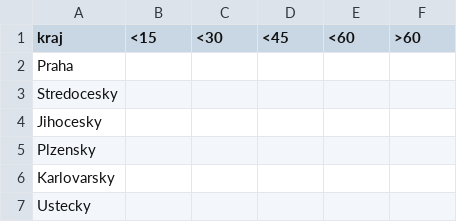
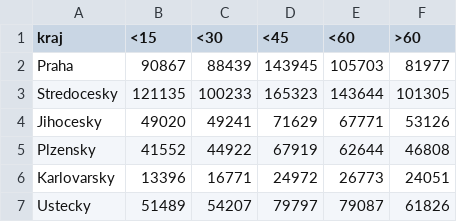
Before and after one commit to otcen4s/UPA-project, a CSV file: csvs/xkubik32/task_a_2.csv, drawn as a sheet; only a part is shown; the diff covers the shown part only.

```diff
--- a/csvs/xkubik32/task_a_2.csv
+++ b/csvs/xkubik32/task_a_2.csv
@@ -1,7 +1,7 @@
 kraj,<15,<30,<45,<60,>60
-Praha,,,,,
-Stredocesky,,,,,
-Jihocesky,,,,,
-Plzensky,,,,,
-Karlovarsky,,,,,
-Ustecky,,,,,
+Praha,90867,88439,143945,105703,81977
+Stredocesky,121135,100233,165323,143644,101305
+Jihocesky,49020,49241,71629,67771,53126
+Plzensky,41552,44922,67919,62644,46808
+Karlovarsky,13396,16771,24972,26773,24051
+Ustecky,51489,54207,79797,79087,61826
```
Also changed, not shown: 40 edited cells elsewhere in this file, 29 other files.
